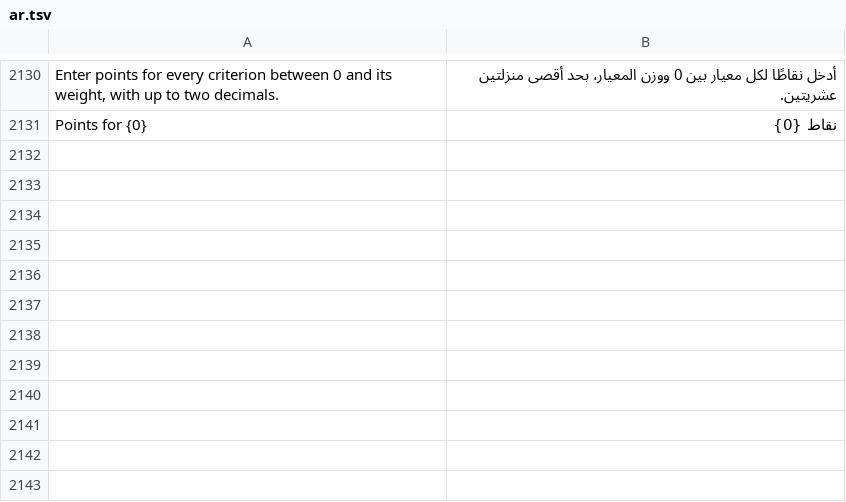
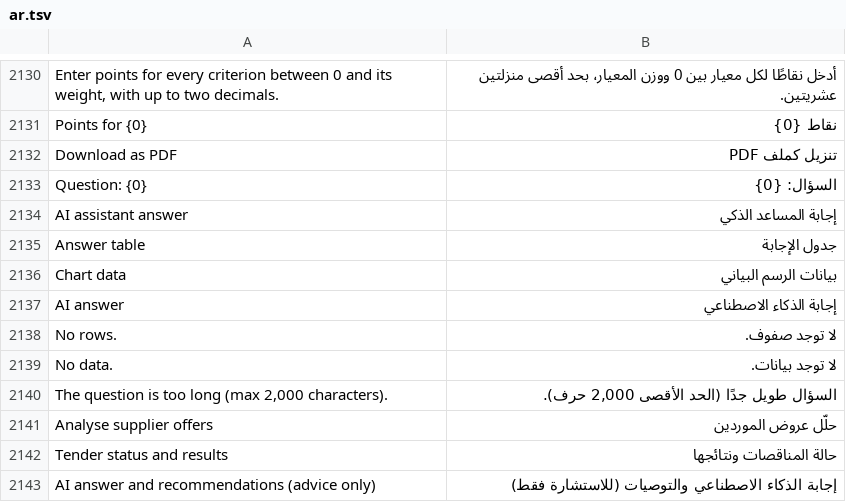
Before and after one commit to STMS-Projectt/STMS, a TSV file: SourcingTenderSystem/SourcingTenderSystem/Localization/ar.tsv, drawn as a sheet; only a part is shown, gaps mark what is left out.

```diff
--- a/SourcingTenderSystem/SourcingTenderSystem/Localization/ar.tsv
+++ b/SourcingTenderSystem/SourcingTenderSystem/Localization/ar.tsv
@@ -2131 +2131,13 @@ Enter points for every criterion between 0 and its weight, with up to two decima
 Points for {0}|نقاط {0}
+Download as PDF|تنزيل كملف PDF
+Question: {0}|السؤال: {0}
+AI assistant answer|إجابة المساعد الذكي
+Answer table|جدول الإجابة
+Chart data|بيانات الرسم البياني
+AI answer|إجابة الذكاء الاصطناعي
+No rows.|لا توجد صفوف.
+No data.|لا توجد بيانات.
+The question is too long (max 2,000 characters).|السؤال طويل جدًا (الحد الأقصى 2,000 حرف).
+Analyse supplier offers|حلّل عروض الموردين
+Tender status and results|حالة المناقصات ونتائجها
+AI answer and recommendations (advice only)|إجابة الذكاء الاصطناعي والتوصيات (للاستشارة فقط)
```
Also changed, not shown: 10 other files.
